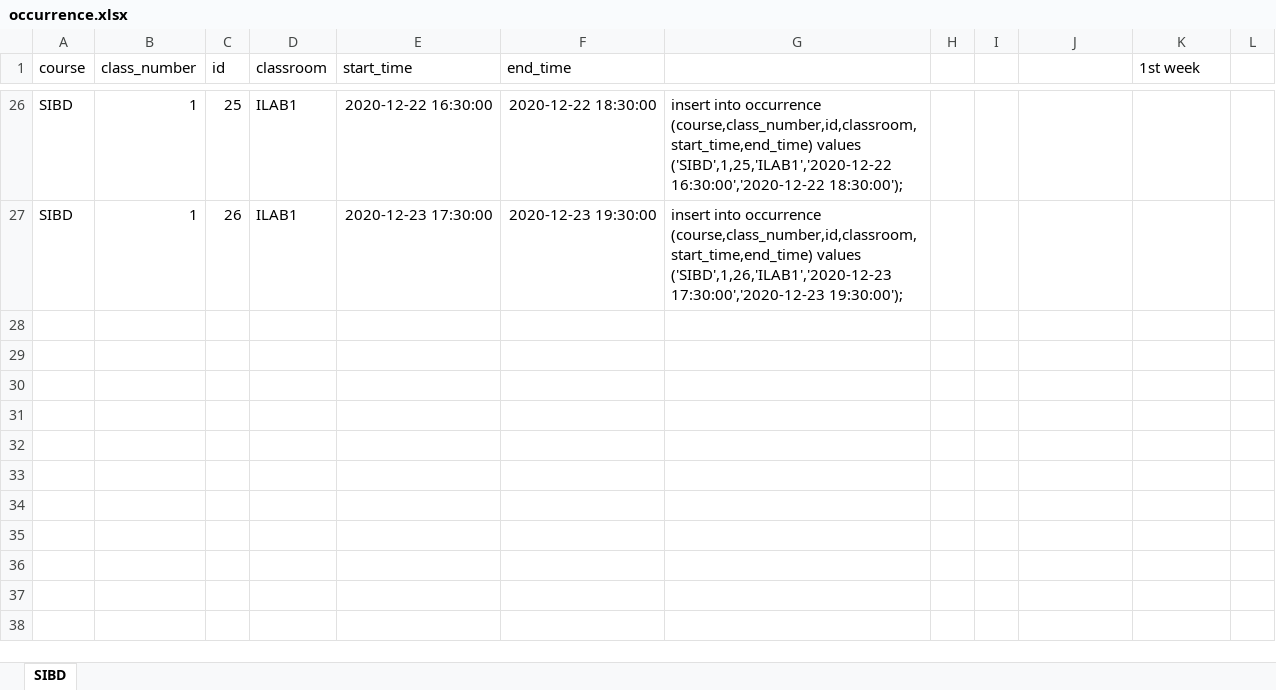
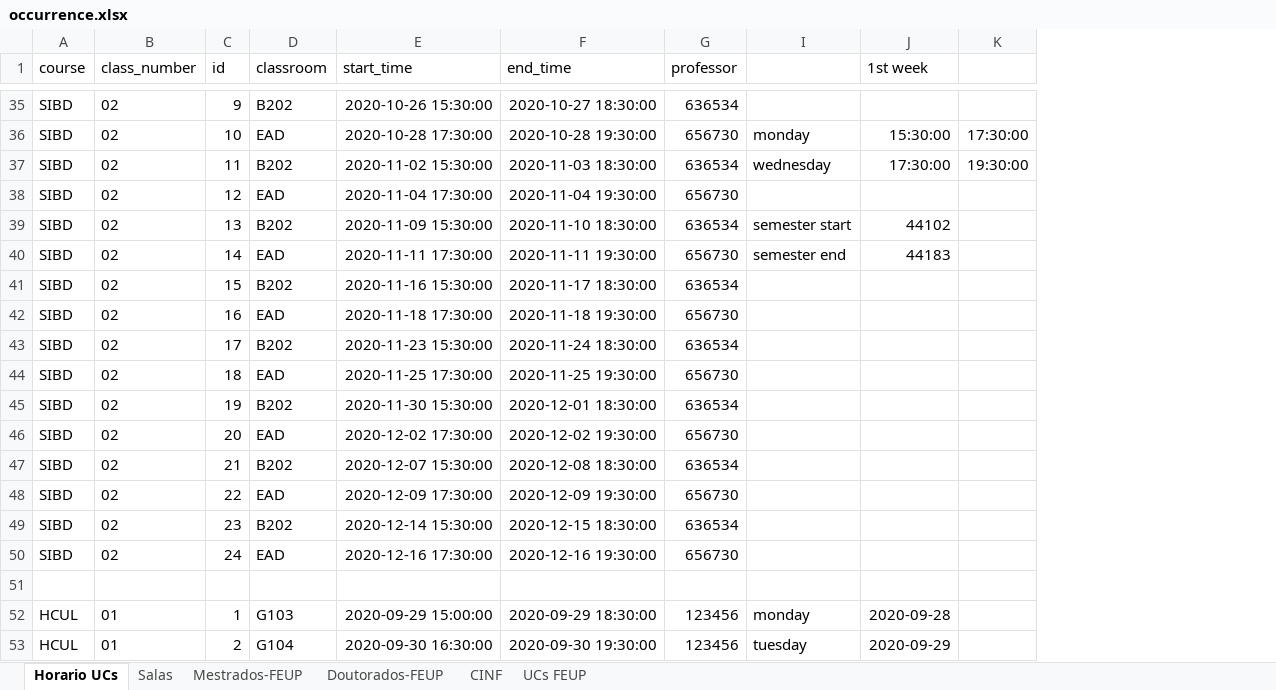
Before and after one commit to maguinago/Covid-tracker, an Excel workbook: occurrence.xlsx, sheet Horario UCs, drawn as a sheet; only a part is shown, gaps mark what is left out; values as stored, in another font and other column widths than the file's, no borders; removed rows and columns are numbered as before the commit, all else as after; rows hold the shown columns only; the diff covers the shown part only; the diff names each change by its address in the sheet, - before the commit and + after, or states it on an @@ line.

Commit message:
updates on classroom, course, janitor, person, professor...

```diff
--- a/occurrence.xlsx (sheet Horario UCs)
+++ b/occurrence.xlsx (sheet Horario UCs)
-sheet tab: SIBD
+sheet tab: Horario UCs
+sheet tab: Salas
+sheet tab: Mestrados-FEUP
+sheet tab: Doutorados-FEUP
+sheet tab: CINF
+sheet tab: UCs FEUP
-column G, rows 26-27: insert into occurrence (course,class_number,id,classroom,start_time,end_time) values ('SIBD',1,25,'ILAB1','2020-12-22 16:30:00','2020-12-22 18:30:00'); | insert into occurrence (course,class_number,id,classroom,start_time,end_time) values ('SIBD',1,26,'ILAB1','2020-12-23 17:30:00','2020-12-23 19:30:00');
@@ column H hidden, empty @@
-column I, empty
+column G (professor), row 35: 636534; row 46: 656730
-column L, empty
+column K, empty
-B35 (class_number): 1
+B35 (class_number): 02
-C35 (id): 25
+C35 (id): 9
-D35 (classroom): ILAB1
+D35 (classroom): B202
-E35 (start_time): 2020-12-22 16:30:00
+E35 (start_time): 2020-10-26 15:30:00
-F35 (end_time): 2020-12-22 18:30:00
+F35 (end_time): 2020-10-27 18:30:00
+row 36: SIBD | 02 | 10 | EAD | 2020-10-28 17:30:00 | 2020-10-28 19:30:00 | 656730 | monday | 15:30:00 | 17:30:00
+row 37: SIBD | 02 | 11 | B202 | 2020-11-02 15:30:00 | 2020-11-03 18:30:00 | 636534 | wednesday | 17:30:00 | 19:30:00
+row 38: SIBD | 02 | 12 | EAD | 2020-11-04 17:30:00 | 2020-11-04 19:30:00 | 656730
+row 39: SIBD | 02 | 13 | B202 | 2020-11-09 15:30:00 | 2020-11-10 18:30:00 | 636534 | semester start | 44102
+row 40: SIBD | 02 | 14 | EAD | 2020-11-11 17:30:00 | 2020-11-11 19:30:00 | 656730 | semester end | 44183
+row 41: SIBD | 02 | 15 | B202 | 2020-11-16 15:30:00 | 2020-11-17 18:30:00 | 636534
+row 42: SIBD | 02 | 16 | EAD | 2020-11-18 17:30:00 | 2020-11-18 19:30:00 | 656730
+row 43: SIBD | 02 | 17 | B202 | 2020-11-23 15:30:00 | 2020-11-24 18:30:00 | 636534
+row 44: SIBD | 02 | 18 | EAD | 2020-11-25 17:30:00 | 2020-11-25 19:30:00 | 656730
+row 45: SIBD | 02 | 19 | B202 | 2020-11-30 15:30:00 | 2020-12-01 18:30:00 | 636534
-B46 (class_number): 1
+B46 (class_number): 02
-C46 (id): 26
+C46 (id): 20
-D46 (classroom): ILAB1
+D46 (classroom): EAD
-E46 (start_time): 2020-12-23 17:30:00
+E46 (start_time): 2020-12-02 17:30:00
-F46 (end_time): 2020-12-23 19:30:00
+F46 (end_time): 2020-12-02 19:30:00
+row 47: SIBD | 02 | 21 | B202 | 2020-12-07 15:30:00 | 2020-12-08 18:30:00 | 636534
+row 48: SIBD | 02 | 22 | EAD | 2020-12-09 17:30:00 | 2020-12-09 19:30:00 | 656730
+row 49: SIBD | 02 | 23 | B202 | 2020-12-14 15:30:00 | 2020-12-15 18:30:00 | 636534
+row 50: SIBD | 02 | 24 | EAD | 2020-12-16 17:30:00 | 2020-12-16 19:30:00 | 656730
+row 51: (empty)
+row 52: HCUL | 01 | 1 | G103 | 2020-09-29 15:00:00 | 2020-09-29 18:30:00 | 123456 | monday | 2020-09-28
+row 53: HCUL | 01 | 2 | G104 | 2020-09-30 16:30:00 | 2020-09-30 19:30:00 | 123456 | tuesday | 2020-09-29
```
Also changed, not shown: 81 added rows and 48 edited cells elsewhere in this sheet, formulas that keep their value, hidden cells, 3 other files.
